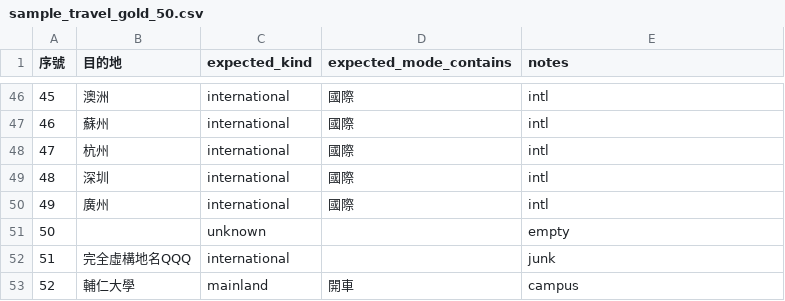
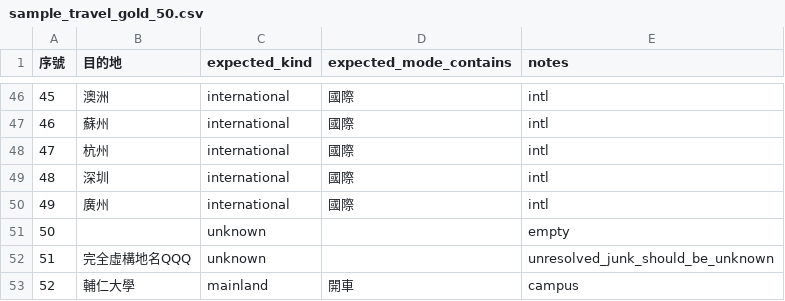
Before and after one commit to fred1357944/travel-carbon, a CSV file: examples/sample_travel_gold_50.csv, drawn as a sheet; only a part is shown, gaps mark what is left out.

Commit message:
fix: harden unresolved destinations and expand JOSS paper sections
Classify unresolved free-text as unknown with a resolved flag, clean
China keyword typos, expand paper.md with required JOSS sections and AI
disclosure, and add CONTRIBUTING plus issue template after Copilot
adversarial review.

```diff
--- a/examples/sample_travel_gold_50.csv
+++ b/examples/sample_travel_gold_50.csv
@@ -51,3 +51,3 @@
 50,,unknown,,empty
-51,完全虛構地名QQQ,international,,junk
+51,完全虛構地名QQQ,unknown,,unresolved_junk_should_be_unknown
 52,輔仁大學,mainland,開車,campus
```
Also changed, not shown: 10 other files.
